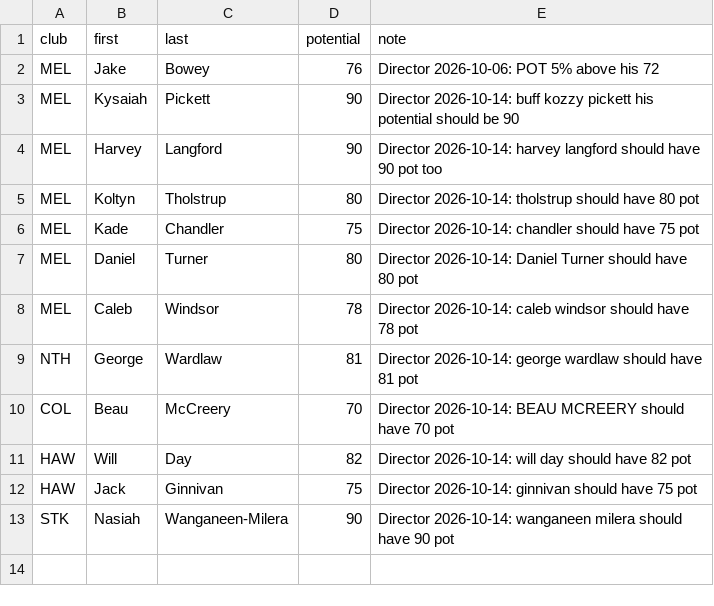
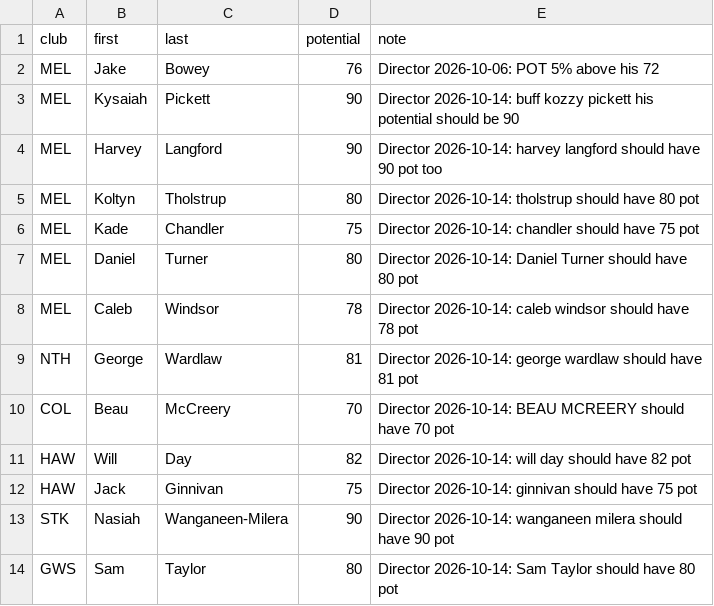
Before and after one commit to gabebartolo-spec/Afl-auto-battler, a CSV file: data/potential_overrides.csv, drawn as a sheet; the diff names each change by its address in the sheet, - before the commit and + after, or states it on an @@ line.

```diff
--- a/data/potential_overrides.csv
+++ b/data/potential_overrides.csv
+row 14: GWS | Sam | Taylor | 80 | Director 2026-10-14: Sam Taylor should have 80 pot
```
